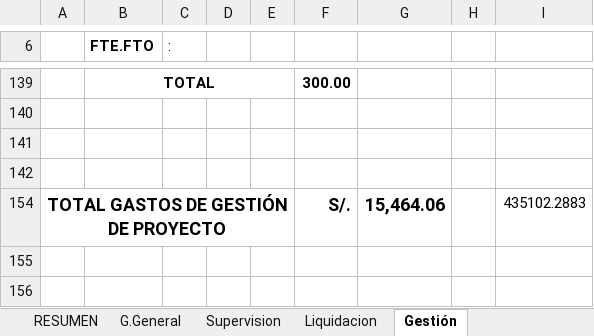
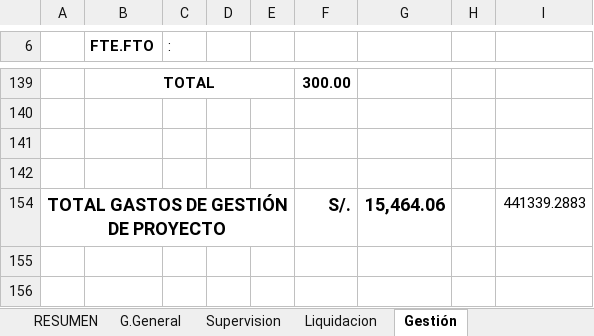
Before and after one commit to ORFEI-GRAP/IOARR0009, an Excel workbook: 7.0 DESAGREGADO DE GASTOS/GG-SS-LL-GP - PROGRESO.xlsm, sheet Gestión, drawn as a sheet; only a part is shown, gaps mark what is left out; values as stored, in another font and other column widths than the file's, no borders; conditional formats not drawn; the diff names each change by its address in the sheet, - before the commit and + after, or states it on an @@ line.

```diff
--- a/7.0 DESAGREGADO DE GASTOS/GG-SS-LL-GP - PROGRESO.xlsm (sheet Gestión)
+++ b/7.0 DESAGREGADO DE GASTOS/GG-SS-LL-GP - PROGRESO.xlsm (sheet Gestión)
-I154: 435102.2883
+I154: 441339.2883
```
Also changed, not shown: sheet RESUMEN, sheet Liquidacion, charts or pictures, 9.0 CRONOGRAMA/CRONOGRAMA- PROGRESO.xlsx, 8 other files.
